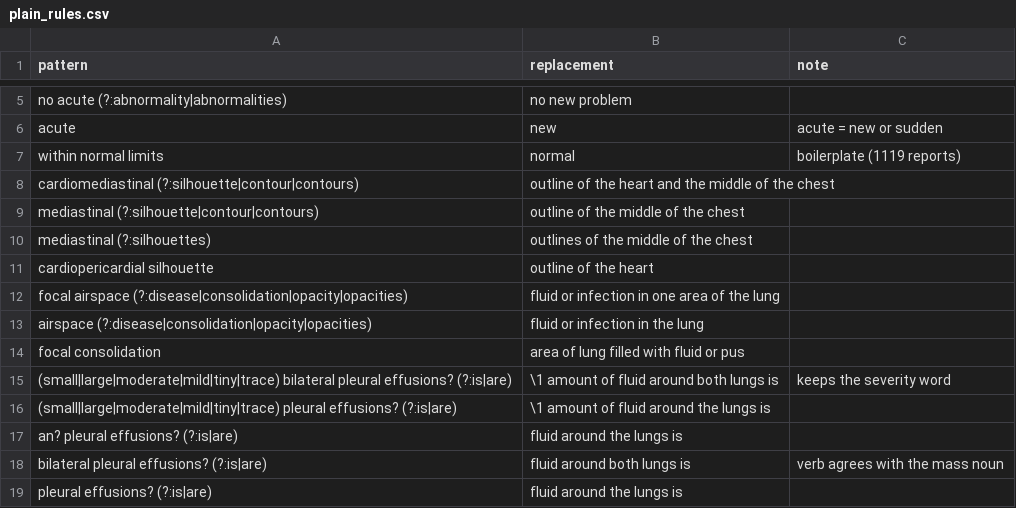
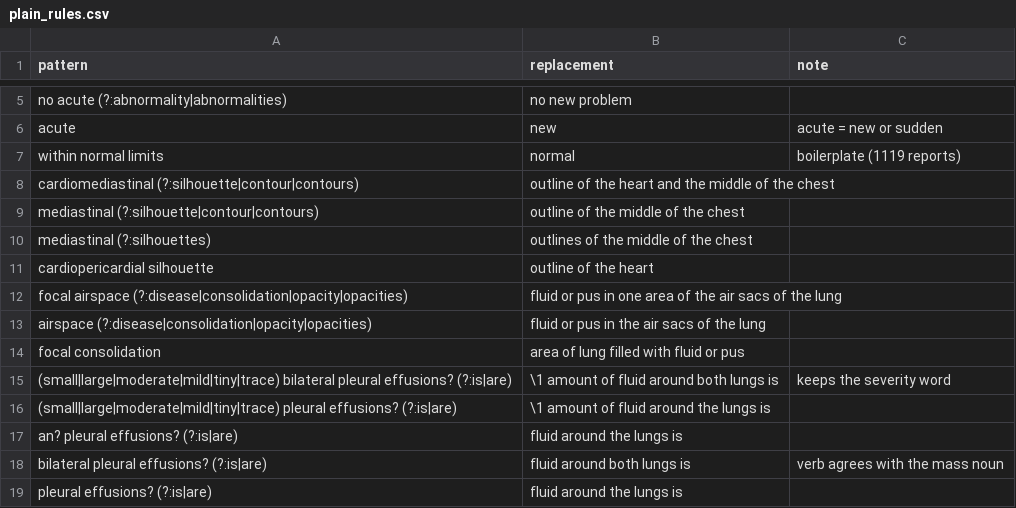
Before and after one commit to Omletteinme/ReportCheck, a CSV file: data/plain_rules.csv, drawn as a sheet; only a part is shown, gaps mark what is left out.

```diff
--- a/data/plain_rules.csv
+++ b/data/plain_rules.csv
@@ -11,4 +11,4 @@ mediastinal (?:silhouettes),outlines of the middle of the chest,
 cardiopericardial silhouette,outline of the heart,
-focal airspace (?:disease|consolidation|opacity|opacities),fluid or infection in one area of the lung,
-airspace (?:disease|consolidation|opacity|opacities),fluid or infection in the lung,
+focal airspace (?:disease|consolidation|opacity|opacities),fluid or pus in one area of the air sacs of the lung,
+airspace (?:disease|consolidation|opacity|opacities),fluid or pus in the air sacs of the lung,
 focal consolidation,area of lung filled with fluid or pus,
```
Also changed, not shown: 19 other files.
